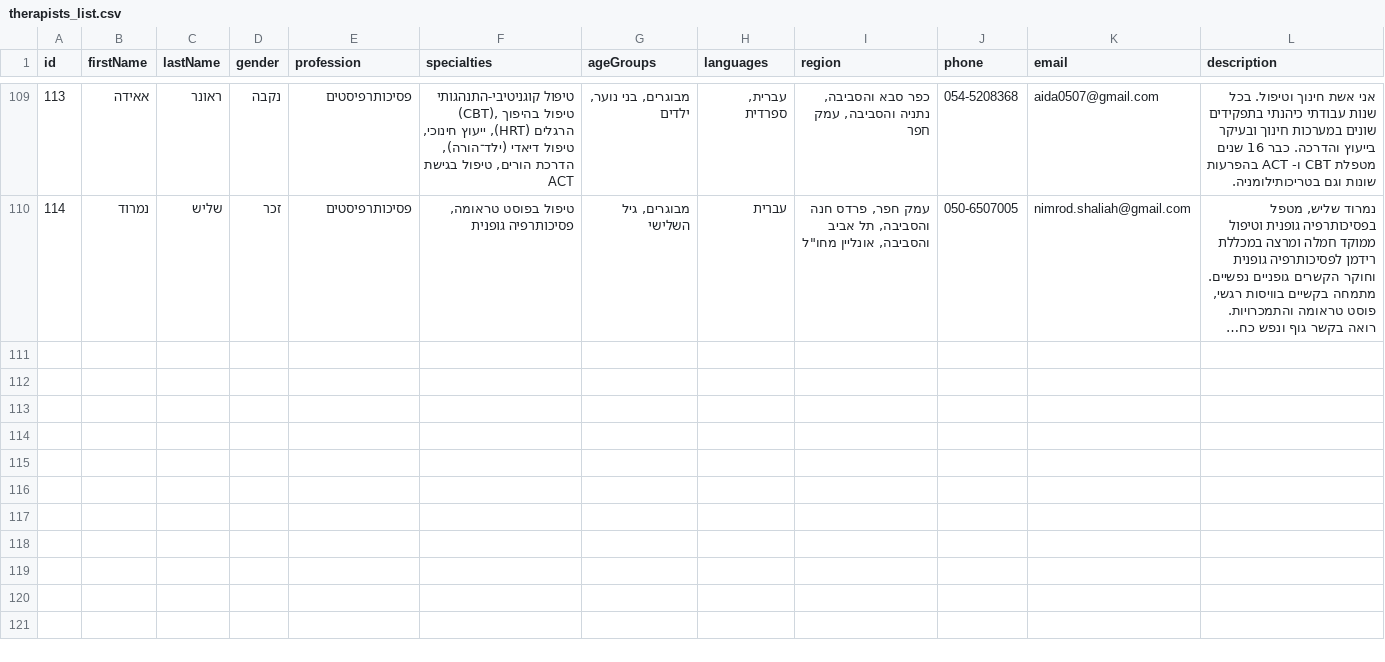
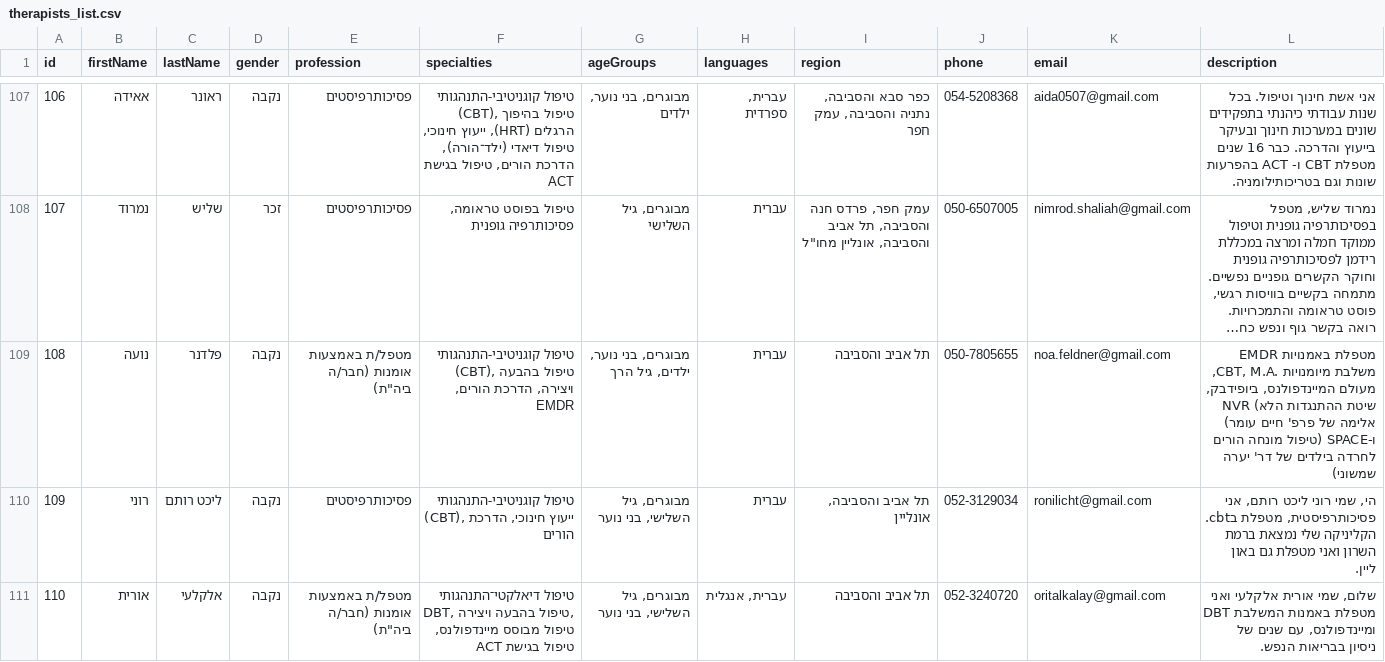
Before and after one commit to OrrOphir67/Trichotillomania-Israel, a CSV file: therapists_list.csv, drawn as a sheet; only a part is shown, gaps mark what is left out; long unchanged cells end in …; the diff covers the shown part only; the diff names each change by its address in the sheet, - before the commit and + after, or states it on an @@ line.

```diff
--- a/therapists_list.csv
+++ b/therapists_list.csv
@@ column A (id) renumbered between rows 73 and 108 @@
+row 109: 108 | נועה | פלדנר | נקבה | מטפל/ת באמצעות אומנות (חבר/ה ביה"ת) | טיפול קוגניטיבי-התנהגותי (CBT), טיפול בהבעה ויצירה, הדרכת הורים, EMDR | מבוגרים, בני נוער, ילדים, גיל הרך | עברית | תל אביב והסביבה | 050-7805655 | noa.feldner@gmail.com | מטפלת באמנויות EMDR ,CBT, M.A. משלבת מיומנויות מעולם המיינדפולנס, ביופידבק, NVR (שיטת ההתנגדות הלא אלימה של פרפ' חיים עומר) ו-SPACE (טיפול מונחה הורים לחרדה בילדים של דר' יערה שמשוני)
+row 110: 109 | רוני | ליכט רותם | נקבה | פסיכותרפיסטים | טיפול קוגניטיבי-התנהגותי (CBT), ייעוץ חינוכי, הדרכת הורים | מבוגרים, גיל השלישי, בני נוער | עברית | תל אביב והסביבה, אונליין | 052-3129034 | ronilicht@gmail.com | הי, שמי רוני ליכט רותם, אני פסיכותרפיסטית, מטפלת בcbt. הקליניקה שלי נמצאת ברמת השרון ואני מטפלת גם באון ליין.
+row 111: 110 | אורית | אלקלעי | נקבה | מטפל/ת באמצעות אומנות (חבר/ה ביה"ת) | טיפול דיאלקטי־התנהגותי DBT, טיפול בהבעה ויצירה, טיפול מבוסס מיינדפולנס, טיפול בגישת ACT | מבוגרים, גיל השלישי, בני נוער | עברית, אנגלית | תל אביב והסביבה | 052-3240720 | oritalkalay@gmail.com | שלום, שמי אורית אלקלעי ואני מטפלת באמנות המשלבת DBT ומיינדפולנס, עם שנים של ניסיון בבריאות הנפש.
```
Also changed, not shown: 3 added rows, 2 removed rows and 2 edited cells elsewhere in this file, 2 other files.
